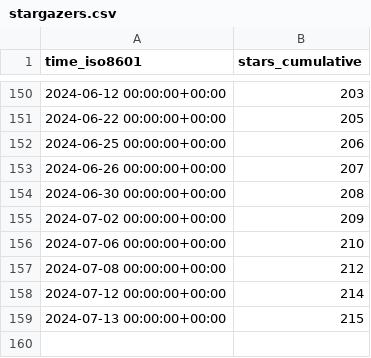
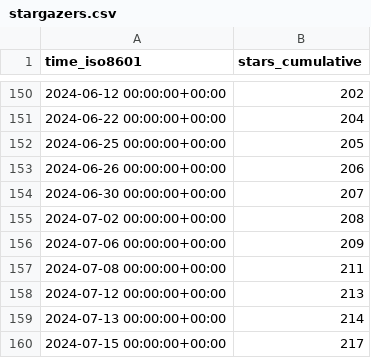
Before and after one commit to BlankTMing/SteamDepotDownloaderGUI, a CSV file: mmvanheusden/SteamDepotDownloaderGUI/ghrs-data/stargazers.csv, drawn as a sheet; only a part is shown, gaps mark what is left out; the diff covers the shown part only.

```diff
--- a/mmvanheusden/SteamDepotDownloaderGUI/ghrs-data/stargazers.csv
+++ b/mmvanheusden/SteamDepotDownloaderGUI/ghrs-data/stargazers.csv
@@ -150,10 +150,11 @@ time_iso8601,stars_cumulative
-2024-06-12 00:00:00+00:00,203
-2024-06-22 00:00:00+00:00,205
-2024-06-25 00:00:00+00:00,206
-2024-06-26 00:00:00+00:00,207
-2024-06-30 00:00:00+00:00,208
-2024-07-02 00:00:00+00:00,209
-2024-07-06 00:00:00+00:00,210
-2024-07-08 00:00:00+00:00,212
-2024-07-12 00:00:00+00:00,214
-2024-07-13 00:00:00+00:00,215
+2024-06-12 00:00:00+00:00,202
+2024-06-22 00:00:00+00:00,204
+2024-06-25 00:00:00+00:00,205
+2024-06-26 00:00:00+00:00,206
+2024-06-30 00:00:00+00:00,207
+2024-07-02 00:00:00+00:00,208
+2024-07-06 00:00:00+00:00,209
+2024-07-08 00:00:00+00:00,211
+2024-07-12 00:00:00+00:00,213
+2024-07-13 00:00:00+00:00,214
+2024-07-15 00:00:00+00:00,217
```
Also changed, not shown: 54 edited cells elsewhere in this file.
